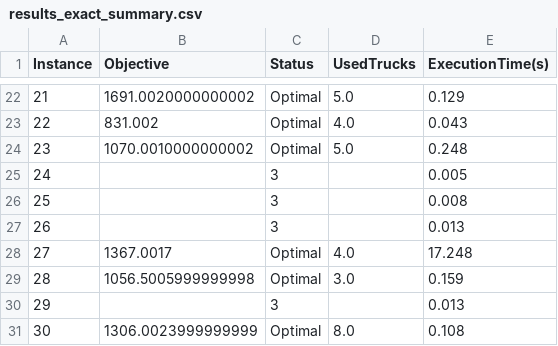
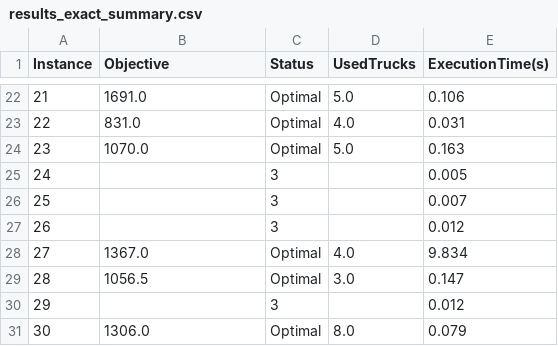
Before and after one commit to zay875/Algo_genetique, a CSV file: results_exact_summary.csv, drawn as a sheet; only a part is shown, gaps mark what is left out; the diff covers the shown part only.

```diff
--- a/results_exact_summary.csv
+++ b/results_exact_summary.csv
@@ -22,10 +22,10 @@ Instance,Objective,Status,UsedTrucks,ExecutionTime(s)
-21,1691.0020000000002,Optimal,5.0,0.129
-22,831.002,Optimal,4.0,0.043
-23,1070.0010000000002,Optimal,5.0,0.248
+21,1691.0,Optimal,5.0,0.106
+22,831.0,Optimal,4.0,0.031
+23,1070.0,Optimal,5.0,0.163
 24,,3,,0.005
-25,,3,,0.008
-26,,3,,0.013
-27,1367.0017,Optimal,4.0,17.248
-28,1056.5005999999998,Optimal,3.0,0.159
-29,,3,,0.013
-30,1306.0023999999999,Optimal,8.0,0.108
+25,,3,,0.007
+26,,3,,0.012
+27,1367.0,Optimal,4.0,9.834
+28,1056.5,Optimal,3.0,0.147
+29,,3,,0.012
+30,1306.0,Optimal,8.0,0.079
```
Also changed, not shown: 32 edited cells elsewhere in this file, comparison_summary.csv, 8 other files.
